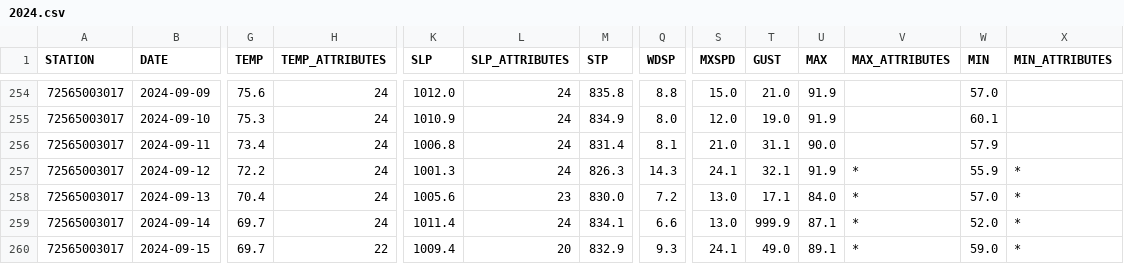
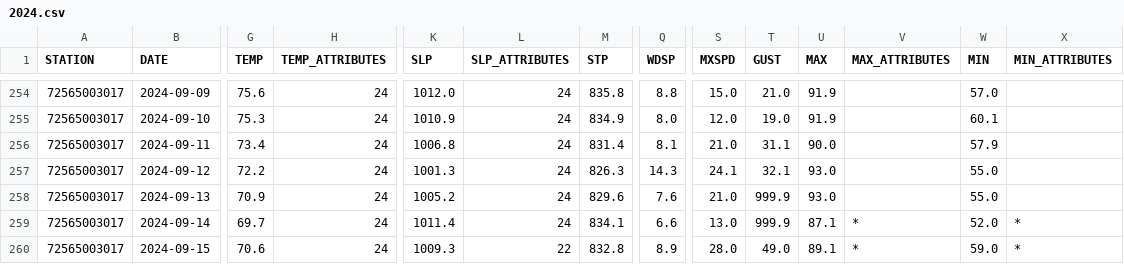
Before and after one commit to HulacSt/den-weather, a CSV file: data/daily/raw/2024.csv, drawn as a sheet; only a part is shown, gaps mark what is left out; the diff covers the shown part only; the diff names each change by its address in the sheet, - before the commit and + after, or states it on an @@ line.

```diff
--- a/data/daily/raw/2024.csv
+++ b/data/daily/raw/2024.csv
-U257 (MAX): 91.9
+U257 (MAX): 93.0
-V257:V258 (MAX_ATTRIBUTES): *
+V257:V258 (MAX_ATTRIBUTES): (empty)
-W257 (MIN): 55.9
+W257 (MIN): 55.0
-X257:X258 (MIN_ATTRIBUTES): *
+X257:X258 (MIN_ATTRIBUTES): (empty)
-G258 (TEMP): 70.4
+G258 (TEMP): 70.9
-K258 (SLP): 1005.6
+K258 (SLP): 1005.2
-L258 (SLP_ATTRIBUTES): 23
+L258 (SLP_ATTRIBUTES): 24
-M258 (STP): 830.0
+M258 (STP): 829.6
-Q258 (WDSP): 7.2
+Q258 (WDSP): 7.6
-S258 (MXSPD): 13.0
+S258 (MXSPD): 21.0
-T258 (GUST): 17.1
+T258 (GUST): 999.9
-U258 (MAX): 84.0
+U258 (MAX): 93.0
-W258 (MIN): 57.0
+W258 (MIN): 55.0
-G260 (TEMP): 69.7
+G260 (TEMP): 70.6
-H260 (TEMP_ATTRIBUTES): 22
+H260 (TEMP_ATTRIBUTES): 24
-K260 (SLP): 1009.4
+K260 (SLP): 1009.3
-L260 (SLP_ATTRIBUTES): 20
+L260 (SLP_ATTRIBUTES): 22
-M260 (STP): 832.9
+M260 (STP): 832.8
-Q260 (WDSP): 9.3
+Q260 (WDSP): 8.9
-S260 (MXSPD): 24.1
+S260 (MXSPD): 28.0
```
Also changed, not shown: 19 edited cells elsewhere in this file, 1 other file.
